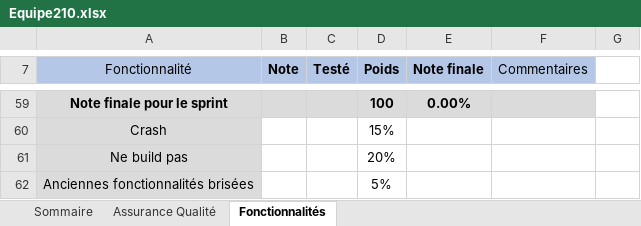
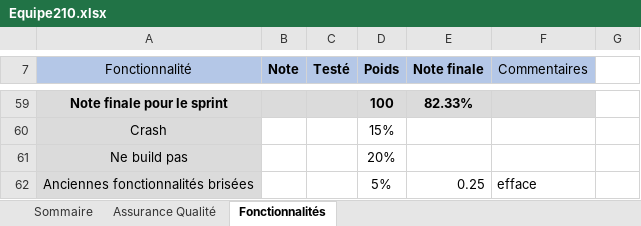
Before and after one commit to TristanPhilis/LOG2990_2nd_Year_Project, an Excel workbook: Equipe210.xlsx, sheet Fonctionnalités, drawn as a sheet; only a part is shown, gaps mark what is left out; values as stored, in another font and other column widths than the file's, no borders; the diff covers the shown part only; the diff names each change by its address in the sheet, - before the commit and + after, or states it on an @@ line.

```diff
--- a/Equipe210.xlsx (sheet Fonctionnalités)
+++ b/Equipe210.xlsx (sheet Fonctionnalités)
-E59 (Note finale): 0.00%
+E59 (Note finale): 82.33%
-E62 (Note finale): (empty)
+E62 (Note finale): 0.25
-F62 (Commentaires): (empty)
+F62 (Commentaires): efface
```
Also changed, not shown: 54 edited cells elsewhere in this sheet, sheet Assurance Qualité, sheet Sommaire.
